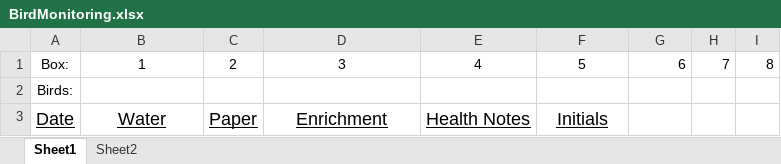
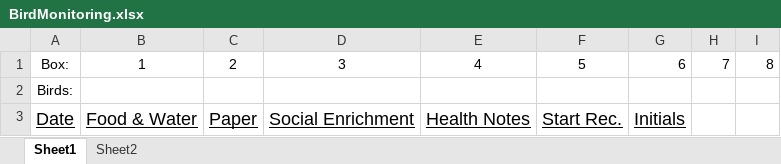
Before and after one commit to NeuralSyntaxLab/lab-handbook, an Excel workbook: Lab Forms/BirdMonitoring.xlsx, sheet Sheet1, drawn as a sheet; values as stored, in another font and other column widths than the file's, no borders; the diff names each change by its address in the sheet, - before the commit and + after, or states it on an @@ line.

Commit message:
Update BirdMonitoring.xlsx

```diff
--- a/Lab Forms/BirdMonitoring.xlsx (sheet Sheet1)
+++ b/Lab Forms/BirdMonitoring.xlsx (sheet Sheet1)
-B3: Water
+B3: Food & Water
-D3: Enrichment
+D3: Social Enrichment
-F3: Initials
+F3: Start Rec.
-G3: (empty)
+G3: Initials
```
